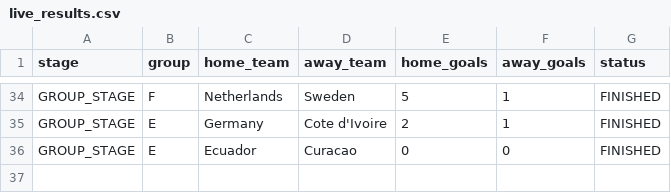
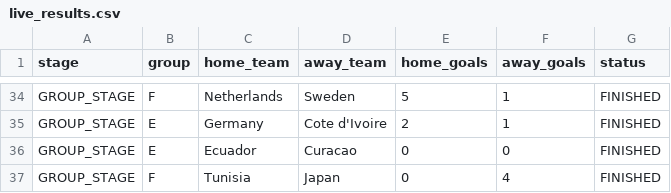
Before and after one commit to ieuyar/WC26, a CSV file: live_results.csv, drawn as a sheet; only a part is shown, gaps mark what is left out.

```diff
--- a/live_results.csv
+++ b/live_results.csv
@@ -36 +36,2 @@ GROUP_STAGE,E,Germany,Cote d'Ivoire,2,1,FINISHED
 GROUP_STAGE,E,Ecuador,Curacao,0,0,FINISHED
+GROUP_STAGE,F,Tunisia,Japan,0,4,FINISHED
```
Also changed, not shown: simulation_output/engine_match_predictions.csv, simulation_output/engine_scenarios.csv, 10 other files.
